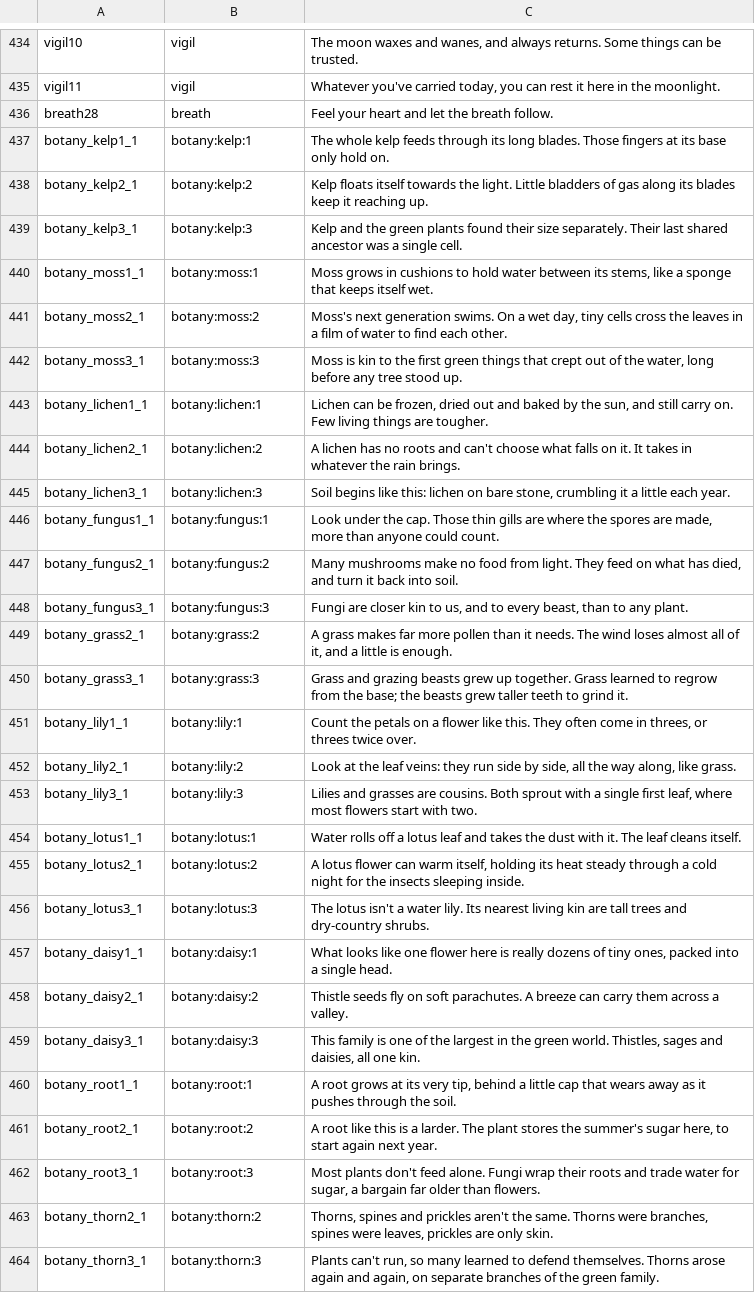
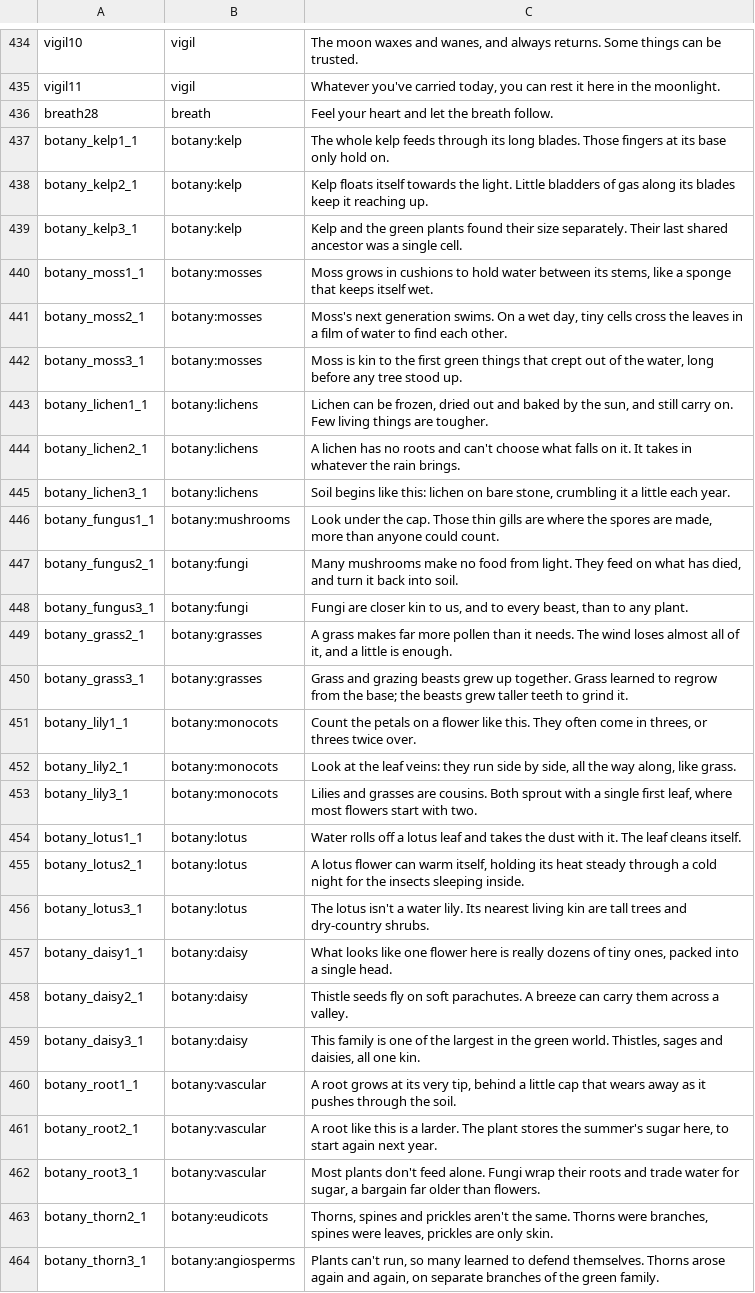
Before and after one commit to rainbowpusheenthe3rd/shando, a TSV file: lines.tsv, drawn as a sheet; only a part is shown, gaps mark what is left out; the diff covers the shown part only; the diff names each change by its address in the sheet, - before the commit and + after, or states it on an @@ line.

```diff
--- a/lines.tsv
+++ b/lines.tsv
-B437: botany:kelp:1
+B437: botany:kelp
-B438: botany:kelp:2
+B438: botany:kelp
-B439: botany:kelp:3
+B439: botany:kelp
-B440: botany:moss:1
+B440: botany:mosses
-B441: botany:moss:2
+B441: botany:mosses
-B442: botany:moss:3
+B442: botany:mosses
-B443: botany:lichen:1
+B443: botany:lichens
-B444: botany:lichen:2
+B444: botany:lichens
-B445: botany:lichen:3
+B445: botany:lichens
-B446: botany:fungus:1
+B446: botany:mushrooms
-B447: botany:fungus:2
+B447: botany:fungi
-B448: botany:fungus:3
+B448: botany:fungi
-B449: botany:grass:2
+B449: botany:grasses
-B450: botany:grass:3
+B450: botany:grasses
-B451: botany:lily:1
+B451: botany:monocots
-B452: botany:lily:2
+B452: botany:monocots
-B453: botany:lily:3
+B453: botany:monocots
-B454: botany:lotus:1
+B454: botany:lotus
-B455: botany:lotus:2
+B455: botany:lotus
-B456: botany:lotus:3
+B456: botany:lotus
-B457: botany:daisy:1
+B457: botany:daisy
-B458: botany:daisy:2
+B458: botany:daisy
-B459: botany:daisy:3
+B459: botany:daisy
-B460: botany:root:1
+B460: botany:vascular
-B461: botany:root:2
+B461: botany:vascular
-B462: botany:root:3
+B462: botany:vascular
-B463: botany:thorn:2
+B463: botany:eudicots
-B464: botany:thorn:3
+B464: botany:angiosperms
```
Also changed, not shown: 2 edited cells elsewhere in this file, 3 other files.
